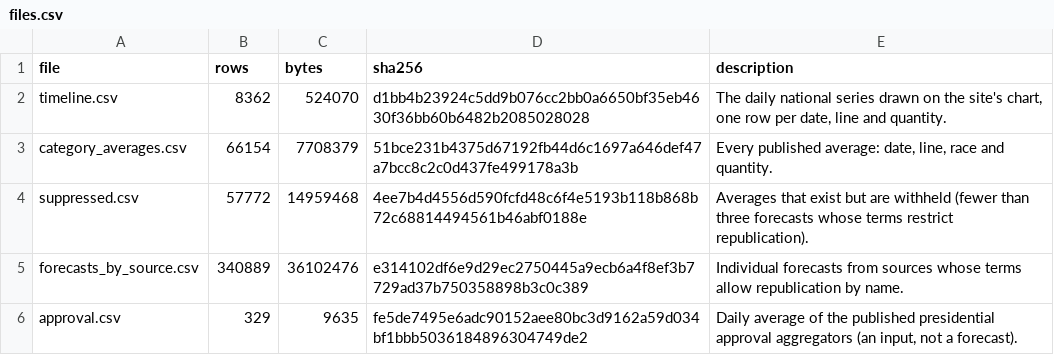
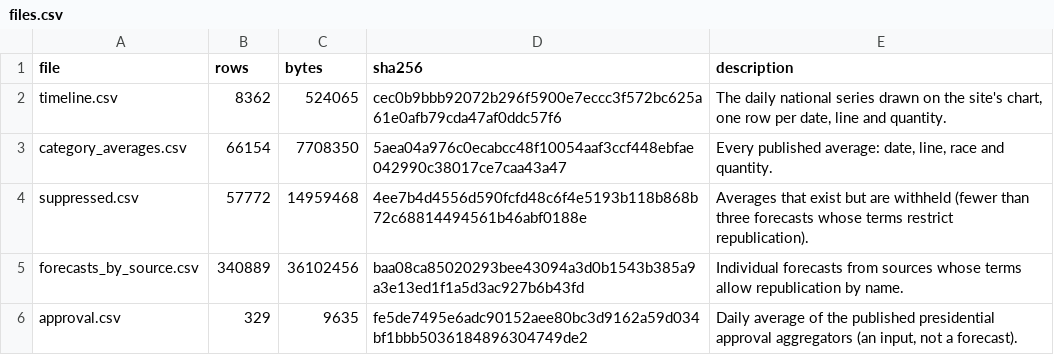
Before and after one commit to kevin-deluca-polisci/KD-website, a CSV file: forecast/archive/2026/files.csv, drawn as a sheet.

```diff
--- a/forecast/archive/2026/files.csv
+++ b/forecast/archive/2026/files.csv
@@ -1,6 +1,6 @@
 file,rows,bytes,sha256,description
-timeline.csv,8362,524070,d1bb4b23924c5dd9b076cc2bb0a6650bf35eb4630f36bb60b6482b2085028028,"The daily national series drawn on the site's chart, one row per date, line and quantity."
-category_averages.csv,66154,7708379,51bce231b4375d67192fb44d6c1697a646def47a7bcc8c2c0d437fe499178a3b,"Every published average: date, line, race and quantity."
+timeline.csv,8362,524065,cec0b9bbb92072b296f5900e7eccc3f572bc625a61e0afb79cda47af0ddc57f6,"The daily national series drawn on the site's chart, one row per date, line and quantity."
+category_averages.csv,66154,7708350,5aea04a976c0ecabcc48f10054aaf3ccf448ebfae042990c38017ce7caa43a47,"Every published average: date, line, race and quantity."
 suppressed.csv,57772,14959468,4ee7b4d4556d590fcfd48c6f4e5193b118b868b72c68814494561b46abf0188e,Averages that exist but are withheld (fewer than three forecasts whose terms restrict republication).
-forecasts_by_source.csv,340889,36102476,e314102df6e9d29ec2750445a9ecb6a4f8ef3b7729ad37b750358898b3c0c389,Individual forecasts from sources whose terms allow republication by name.
+forecasts_by_source.csv,340889,36102456,baa08ca85020293bee43094a3d0b1543b385a9a3e13ed1f1a5d3ac927b6b43fd,Individual forecasts from sources whose terms allow republication by name.
 approval.csv,329,9635,fe5de7495e6adc90152aee80bc3d9162a59d034bf1bbb5036184896304749de2,"Daily average of the published presidential approval aggregators (an input, not a forecast)."
```
Also changed, not shown: forecast/archive/2026/timeline.csv, forecast/data/2026/derived/timeline.csv, 10 other files.
